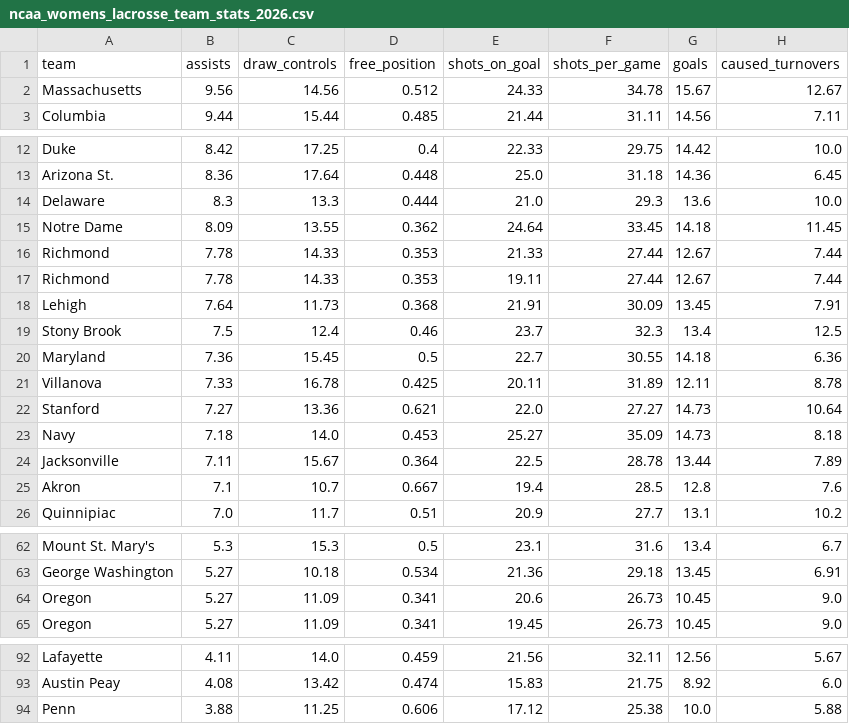
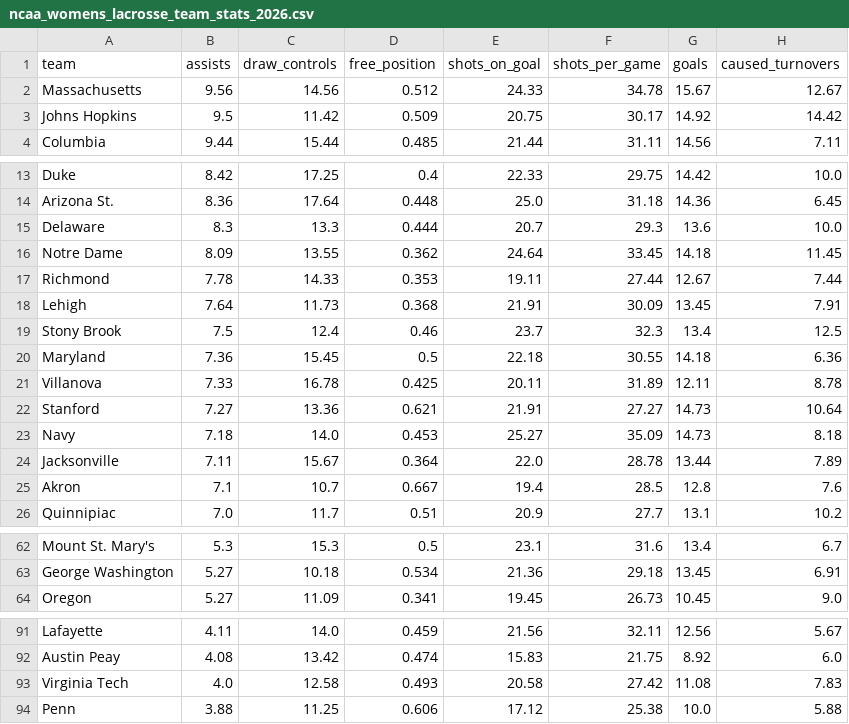
Before and after one commit to Avery-May-2/ncaa-womens-lacrosse-offense, a CSV file: data/ncaa_womens_lacrosse_team_stats_2026.csv, drawn as a sheet; only a part is shown, gaps mark what is left out; the diff covers the shown part only.

```diff
--- a/data/ncaa_womens_lacrosse_team_stats_2026.csv
+++ b/data/ncaa_womens_lacrosse_team_stats_2026.csv
@@ -2,2 +2,3 @@ team,assists,draw_controls,free_position,shots_on_goal,shots_per_game,goals,caus
 Massachusetts,9.56,14.56,0.512,24.33,34.78,15.67,12.67
+Johns Hopkins,9.5,11.42,0.509,20.75,30.17,14.92,14.42
 Columbia,9.44,15.44,0.485,21.44,31.11,14.56,7.11
@@ -13,5 +14,4 @@ Duke,8.42,17.25,0.4,22.33,29.75,14.42,10.0
 Arizona St.,8.36,17.64,0.448,25.0,31.18,14.36,6.45
-Delaware,8.3,13.3,0.444,21.0,29.3,13.6,10.0
+Delaware,8.3,13.3,0.444,20.7,29.3,13.6,10.0
 Notre Dame,8.09,13.55,0.362,24.64,33.45,14.18,11.45
-Richmond,7.78,14.33,0.353,21.33,27.44,12.67,7.44
 Richmond,7.78,14.33,0.353,19.11,27.44,12.67,7.44
@@ -19,7 +19,7 @@ Lehigh,7.64,11.73,0.368,21.91,30.09,13.45,7.91
 Stony Brook,7.5,12.4,0.46,23.7,32.3,13.4,12.5
-Maryland,7.36,15.45,0.5,22.7,30.55,14.18,6.36
+Maryland,7.36,15.45,0.5,22.18,30.55,14.18,6.36
 Villanova,7.33,16.78,0.425,20.11,31.89,12.11,8.78
-Stanford,7.27,13.36,0.621,22.0,27.27,14.73,10.64
+Stanford,7.27,13.36,0.621,21.91,27.27,14.73,10.64
 Navy,7.18,14.0,0.453,25.27,35.09,14.73,8.18
-Jacksonville,7.11,15.67,0.364,22.5,28.78,13.44,7.89
+Jacksonville,7.11,15.67,0.364,22.0,28.78,13.44,7.89
 Akron,7.1,10.7,0.667,19.4,28.5,12.8,7.6
@@ -63,3 +63,2 @@ Mount St. Mary's,5.3,15.3,0.5,23.1,31.6,13.4,6.7
 George Washington,5.27,10.18,0.534,21.36,29.18,13.45,6.91
-Oregon,5.27,11.09,0.341,20.6,26.73,10.45,9.0
 Oregon,5.27,11.09,0.341,19.45,26.73,10.45,9.0
@@ -93,2 +92,3 @@ Lafayette,4.11,14.0,0.459,21.56,32.11,12.56,5.67
 Austin Peay,4.08,13.42,0.474,15.83,21.75,8.92,6.0
+Virginia Tech,4.0,12.58,0.493,20.58,27.42,11.08,7.83
 Penn,3.88,11.25,0.606,17.12,25.38,10.0,5.88
```
Also changed, not shown: 6 edited cells elsewhere in this file.
